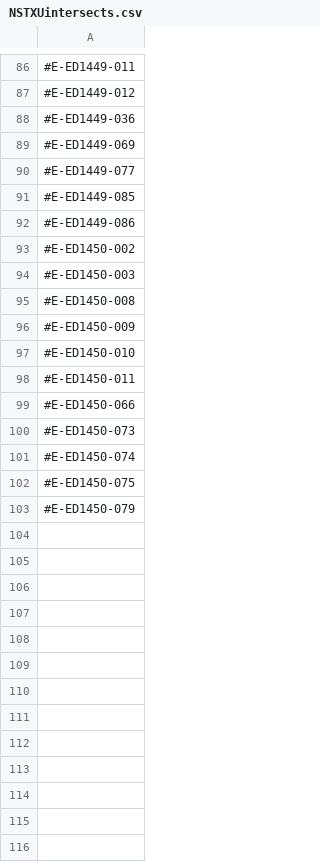
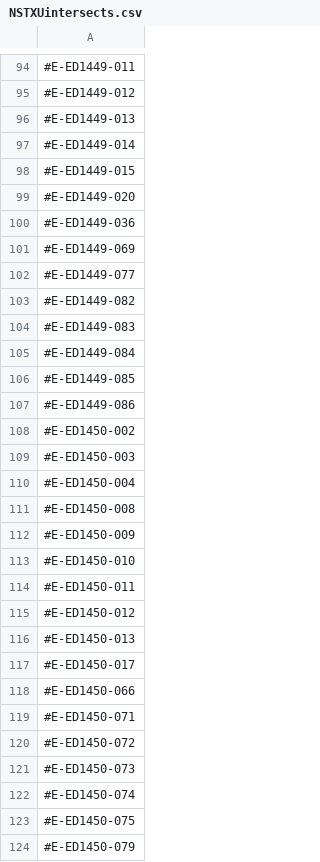
Before and after one commit to plasmapotential/HEAT, a CSV file: source/inputs/NSTXUintersects.csv, drawn as a sheet; only a part is shown, gaps mark what is left out; the diff covers the shown part only; the diff names each change by its address in the sheet, - before the commit and + after, or states it on an @@ line.

```diff
--- a/source/inputs/NSTXUintersects.csv
+++ b/source/inputs/NSTXUintersects.csv
+row 96: #E-ED1449-013
+row 97: #E-ED1449-014
+row 98: #E-ED1449-015
+row 99: #E-ED1449-020
+row 103: #E-ED1449-082
+row 104: #E-ED1449-083
+row 105: #E-ED1449-084
+row 110: #E-ED1450-004
+row 115: #E-ED1450-012
+row 116: #E-ED1450-013
+row 117: #E-ED1450-017
+row 119: #E-ED1450-071
+row 120: #E-ED1450-072
```
Also changed, not shown: 9 added rows and 2 edited cells elsewhere in this file, source/inputs/NSTXU_input.csv, source/inputs/NSTXUparts.csv, 23 other files.
